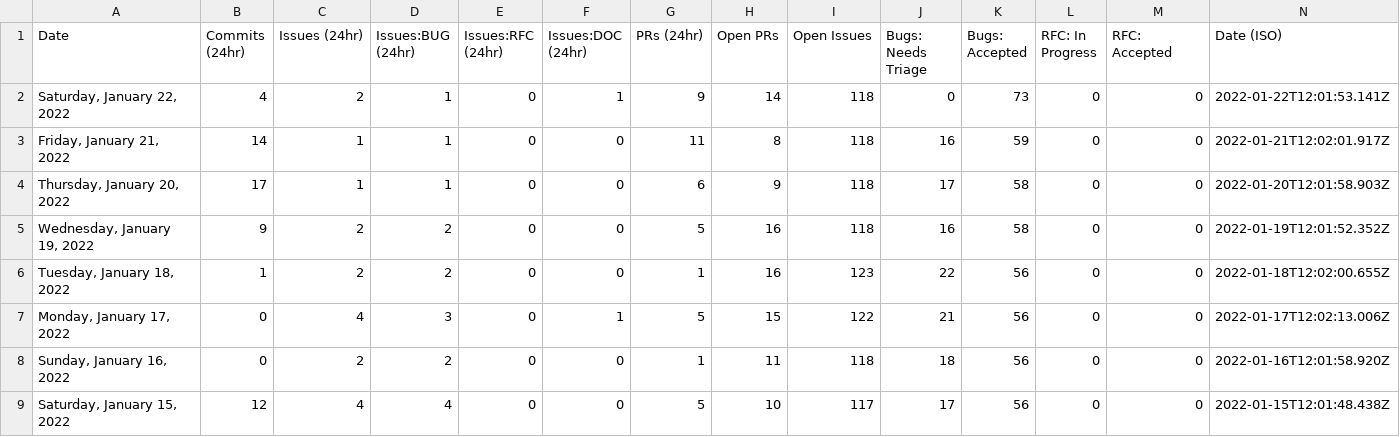
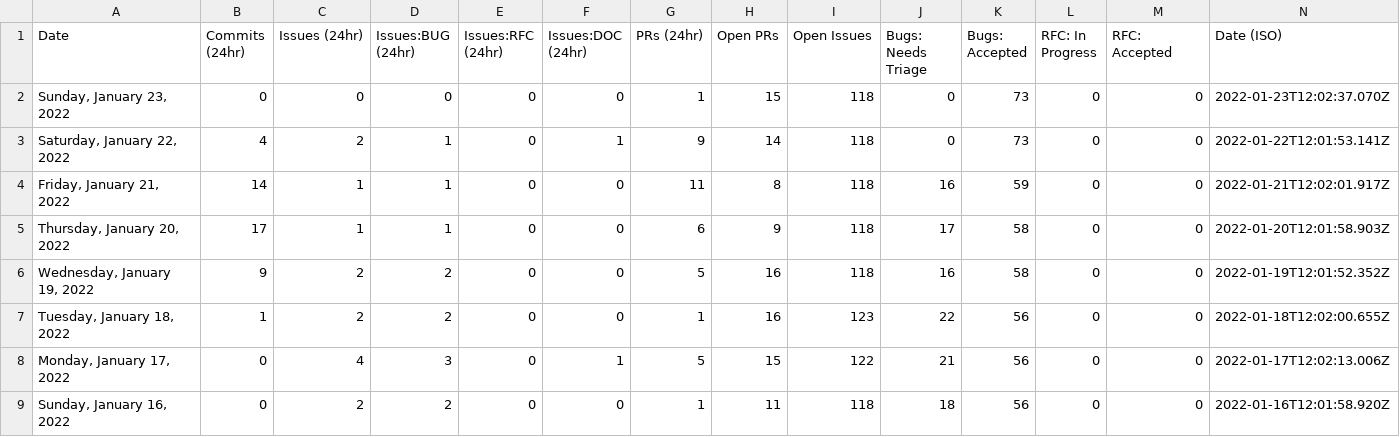
Before and after one commit to SiriousHunter/astro, a CSV file: stats/stats.csv, drawn as a sheet; only a part is shown; the shorter side is filled out with more unchanged rows; the diff names each change by its address in the sheet, - before the commit and + after, or states it on an @@ line.

```diff
--- a/stats/stats.csv
+++ b/stats/stats.csv
+row 2: Sunday, January 23, 2022 | 0 | 0 | 0 | 0 | 0 | 1 | 15 | 118 | 0 | 73 | 0 | 0 | 2022-01-23T12:02:37.070Z
```
